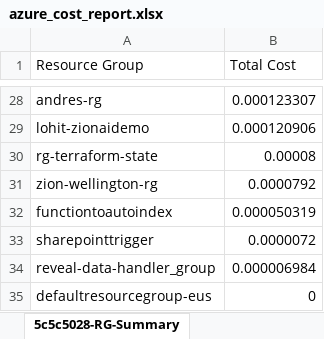
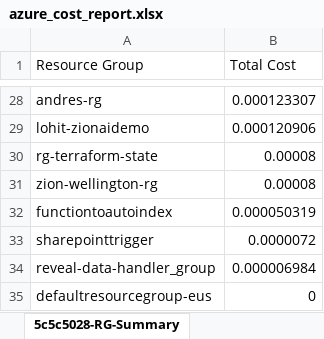
Before and after one commit to ZionClouds/Finops-azure, an Excel workbook: backend/reports/azure_cost_report.xlsx, sheet 5c5c5028-RG-Summary, drawn as a sheet; only a part is shown, gaps mark what is left out; values as stored, in another font and other column widths than the file's, no borders; the diff covers the shown part only; the diff names each change by its address in the sheet, - before the commit and + after, or states it on an @@ line.

```diff
--- a/backend/reports/azure_cost_report.xlsx (sheet 5c5c5028-RG-Summary)
+++ b/backend/reports/azure_cost_report.xlsx (sheet 5c5c5028-RG-Summary)
-B31 (Total Cost): 0.0000792
+B31 (Total Cost): 0.00008
```
Also changed, not shown: 26 edited cells elsewhere in this sheet, sheet 5c5c5028-Detail, sheet e21901bf-Detail, sheet e21901bf-RG-Summary, sheet 5c5c5028-Service-Summary, sheet e21901bf-Service-Summary, 1 other file.
